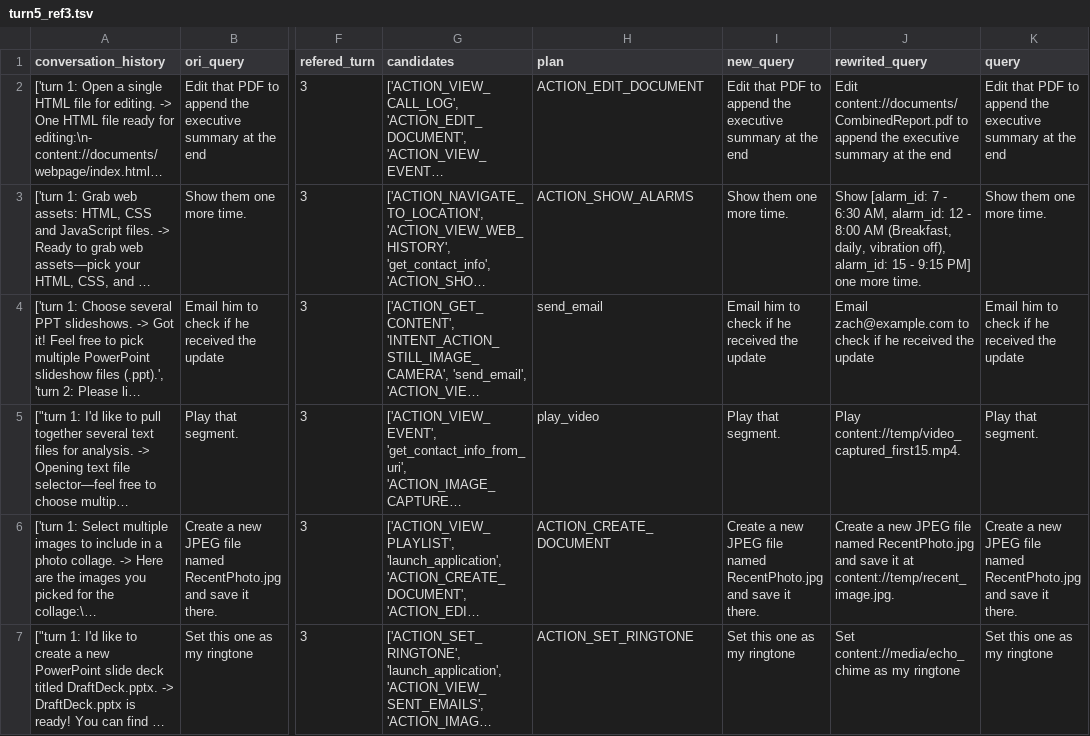
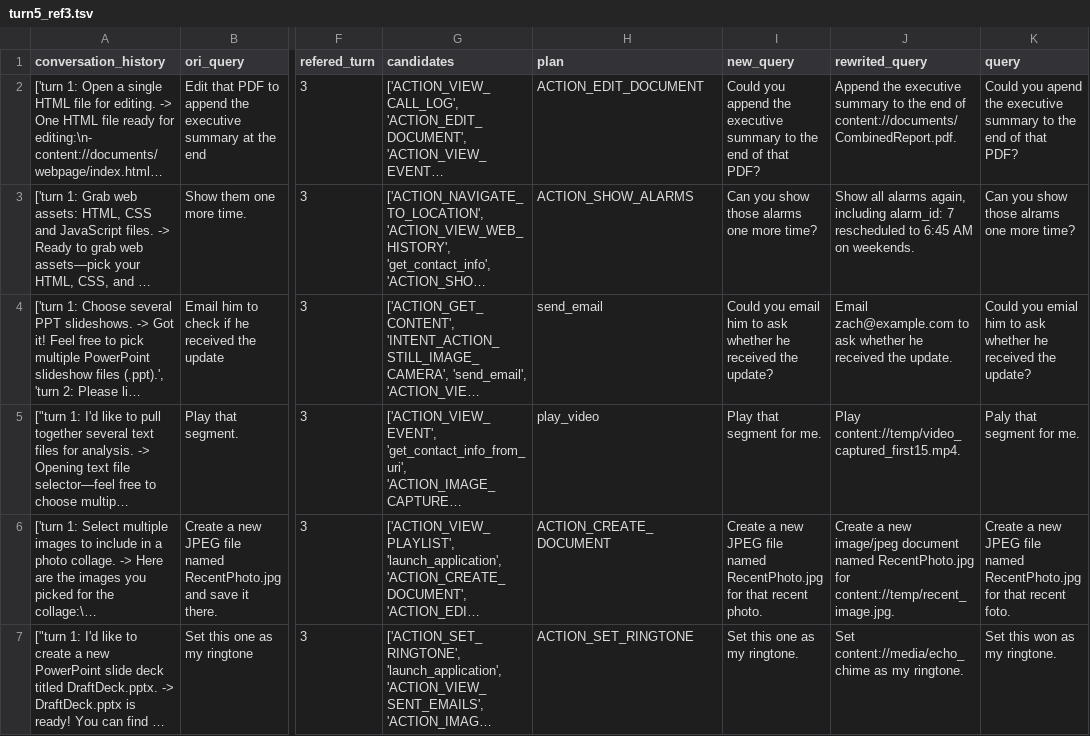
Before and after one commit to Paduk/rma, a TSV file: datasets/tc/human-eval/turn5_ref3.tsv, drawn as a sheet; only a part is shown, gaps mark what is left out; long unchanged cells end in …; the diff covers the shown part only; the diff names each change by its address in the sheet, - before the commit and + after, or states it on an @@ line.

```diff
--- a/datasets/tc/human-eval/turn5_ref3.tsv
+++ b/datasets/tc/human-eval/turn5_ref3.tsv
-I2 (new_query): Edit that PDF to append the executive summary at the end
+I2 (new_query): Could you append the executive summary to the end of that PDF?
-J2 (rewrited_query): Edit content://documents/CombinedReport.pdf to append the executive summary at the end
+J2 (rewrited_query): Append the executive summary to the end of content://documents/CombinedReport.pdf.
-K2 (query): Edit that PDF to append the executive summary at the end
+K2 (query): Could you apend the executive summary to the end of that PDF?
-I3 (new_query): Show them one more time.
+I3 (new_query): Can you show those alarms one more time?
-J3 (rewrited_query): Show [alarm_id: 7 - 6:30 AM, alarm_id: 12 - 8:00 AM (Breakfast, daily, vibration off), alarm_id: 15 - 9:15 PM] one more time.
+J3 (rewrited_query): Show all alarms again, including alarm_id: 7 rescheduled to 6:45 AM on weekends.
-K3 (query): Show them one more time.
+K3 (query): Can you show those alrams one more time?
-I4 (new_query): Email him to check if he received the update
+I4 (new_query): Could you email him to ask whether he received the update?
-J4 (rewrited_query): …zach@example.com to check if he received the update
+J4 (rewrited_query): …zach@example.com to ask whether he received the update.
-K4 (query): Email him to check if he received the update
+K4 (query): Could you emial him to ask whether he received the update?
-I5 (new_query): Play that segment.
+I5 (new_query): Play that segment for me.
-K5 (query): Play that segment.
+K5 (query): Paly that segment for me.
-I6 (new_query): …named RecentPhoto.jpg and save it there.
+I6 (new_query): …named RecentPhoto.jpg for that recent photo.
-J6 (rewrited_query): …a new JPEG file named RecentPhoto.jpg and save it at content://temp/recent_image.jpg.
+J6 (rewrited_query): …a new image/jpeg document named RecentPhoto.jpg for content://temp/recent_image.jpg.
-K6 (query): …named RecentPhoto.jpg and save it there.
+K6 (query): …named RecentPhoto.jpg for that recent foto.
-I7 (new_query): Set this one as my ringtone
+I7 (new_query): Set this one as my ringtone.
-J7 (rewrited_query): …as my ringtone
+J7 (rewrited_query): …as my ringtone.
-K7 (query): Set this one as my ringtone
+K7 (query): Set this won as my ringtone.
```
Also changed, not shown: 170 edited cells elsewhere in this file, datasets/tc/human-eval/turn4_ref2.tsv, datasets/tc/human-eval/turn4_ref3.tsv, 2 other files.
